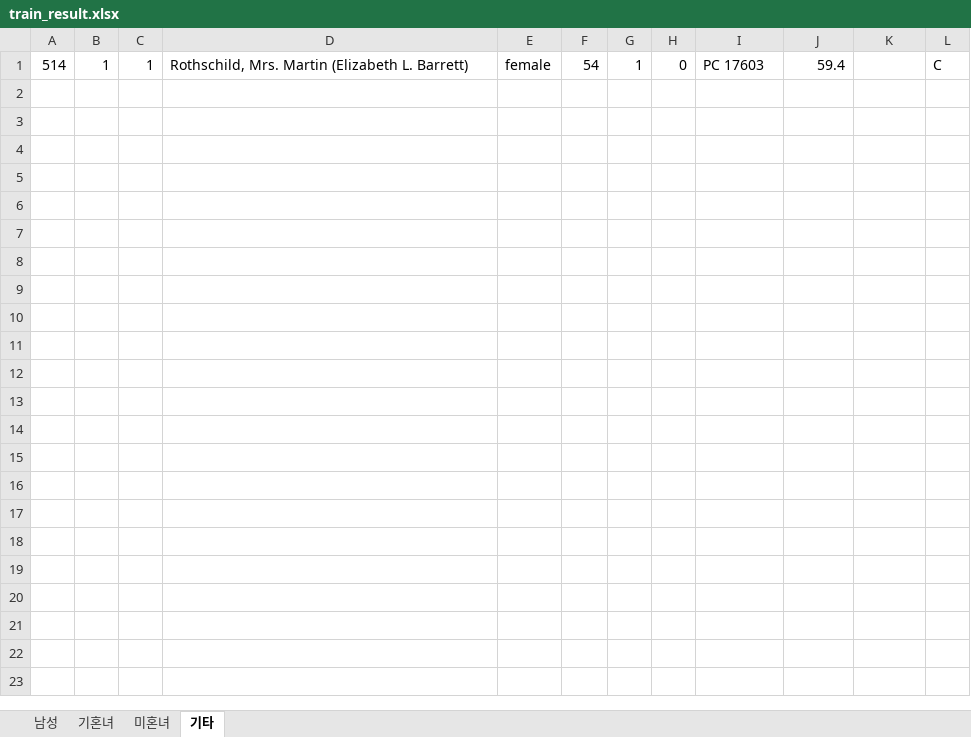
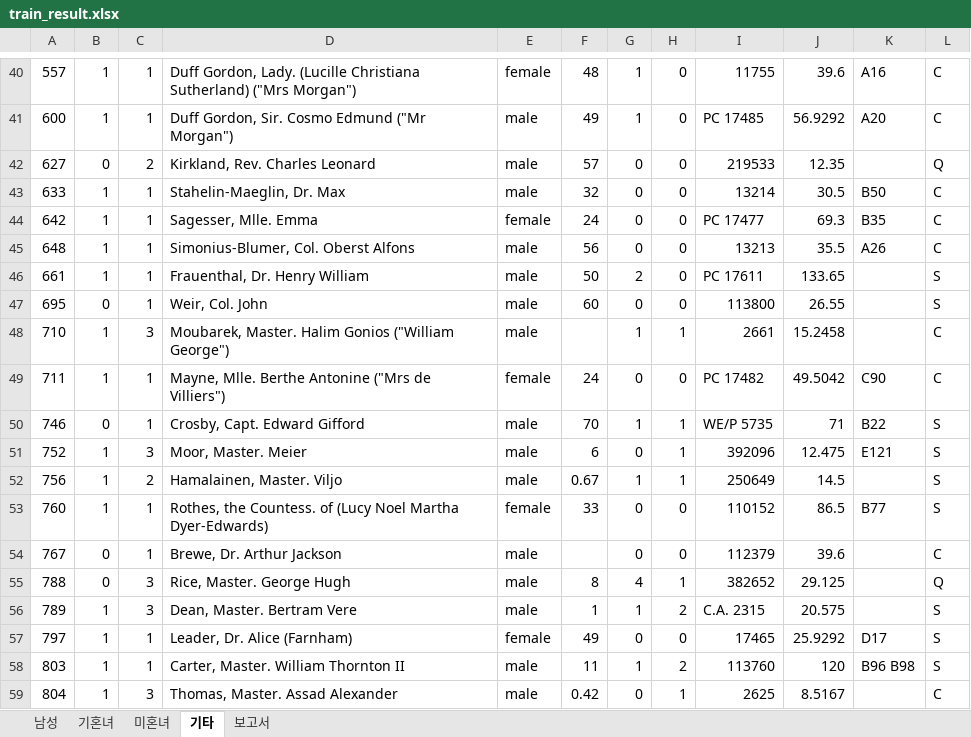
Before and after one commit to NamGle6318/pythonSource, an Excel workbook: crawl/data/train_result.xlsx, sheet 기타, drawn as a sheet; only a part is shown, gaps mark what is left out; values as stored, in another font and other column widths than the file's, no borders; addresses are those after the commit; the diff covers the shown part only; the diff names each change by its address in the sheet, - before the commit and + after, or states it on an @@ line.

```diff
--- a/crawl/data/train_result.xlsx (sheet 기타)
+++ b/crawl/data/train_result.xlsx (sheet 기타)
+sheet tab: 보고서
-A40: 514
+A40: 557
-D40: Rothschild, Mrs. Martin (Elizabeth L. Barrett)
+D40: Duff Gordon, Lady. (Lucille Christiana Sutherland) ("Mrs Morgan")
-F40: 54
+F40: 48
-I40: PC 17603
+I40: 11755
-J40: 59.4
+J40: 39.6
-K40: (empty)
+K40: A16
+row 41: 600 | 1 | 1 | Duff Gordon, Sir. Cosmo Edmund ("Mr Morgan") | male | 49 | 1 | 0 | PC 17485 | 56.9292 | A20 | C
+row 42: 627 | 0 | 2 | Kirkland, Rev. Charles Leonard | male | 57 | 0 | 0 | 219533 | 12.35 |  | Q
+row 43: 633 | 1 | 1 | Stahelin-Maeglin, Dr. Max | male | 32 | 0 | 0 | 13214 | 30.5 | B50 | C
+row 44: 642 | 1 | 1 | Sagesser, Mlle. Emma | female | 24 | 0 | 0 | PC 17477 | 69.3 | B35 | C
+row 45: 648 | 1 | 1 | Simonius-Blumer, Col. Oberst Alfons | male | 56 | 0 | 0 | 13213 | 35.5 | A26 | C
+row 46: 661 | 1 | 1 | Frauenthal, Dr. Henry William | male | 50 | 2 | 0 | PC 17611 | 133.65 |  | S
+row 47: 695 | 0 | 1 | Weir, Col. John | male | 60 | 0 | 0 | 113800 | 26.55 |  | S
+row 48: 710 | 1 | 3 | Moubarek, Master. Halim Gonios ("William George") | male |  | 1 | 1 | 2661 | 15.2458 |  | C
+row 49: 711 | 1 | 1 | Mayne, Mlle. Berthe Antonine ("Mrs de Villiers") | female | 24 | 0 | 0 | PC 17482 | 49.5042 | C90 | C
+row 50: 746 | 0 | 1 | Crosby, Capt. Edward Gifford | male | 70 | 1 | 1 | WE/P 5735 | 71 | B22 | S
+row 51: 752 | 1 | 3 | Moor, Master. Meier | male | 6 | 0 | 1 | 392096 | 12.475 | E121 | S
+row 52: 756 | 1 | 2 | Hamalainen, Master. Viljo | male | 0.67 | 1 | 1 | 250649 | 14.5 |  | S
+row 53: 760 | 1 | 1 | Rothes, the Countess. of (Lucy Noel Martha Dyer-Edwards) | female | 33 | 0 | 0 | 110152 | 86.5 | B77 | S
+row 54: 767 | 0 | 1 | Brewe, Dr. Arthur Jackson | male |  | 0 | 0 | 112379 | 39.6 |  | C
+row 55: 788 | 0 | 3 | Rice, Master. George Hugh | male | 8 | 4 | 1 | 382652 | 29.125 |  | Q
+row 56: 789 | 1 | 3 | Dean, Master. Bertram Vere | male | 1 | 1 | 2 | C.A. 2315 | 20.575 |  | S
+row 57: 797 | 1 | 1 | Leader, Dr. Alice (Farnham) | female | 49 | 0 | 0 | 17465 | 25.9292 | D17 | S
+row 58: 803 | 1 | 1 | Carter, Master. William Thornton II | male | 11 | 1 | 2 | 113760 | 120 | B96 B98 | S
+row 59: 804 | 1 | 3 | Thomas, Master. Assad Alexander | male | 0.42 | 0 | 1 | 2625 | 8.5167 |  | C
```
Also changed, not shown: 48 added rows elsewhere in this sheet, sheet 남성, sheet 미혼녀, sheet 기혼녀, 17 other files.
